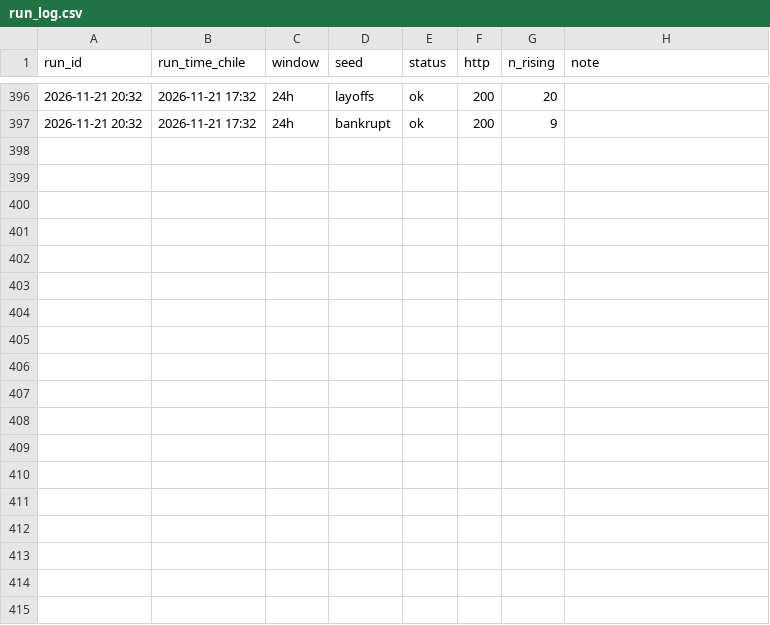
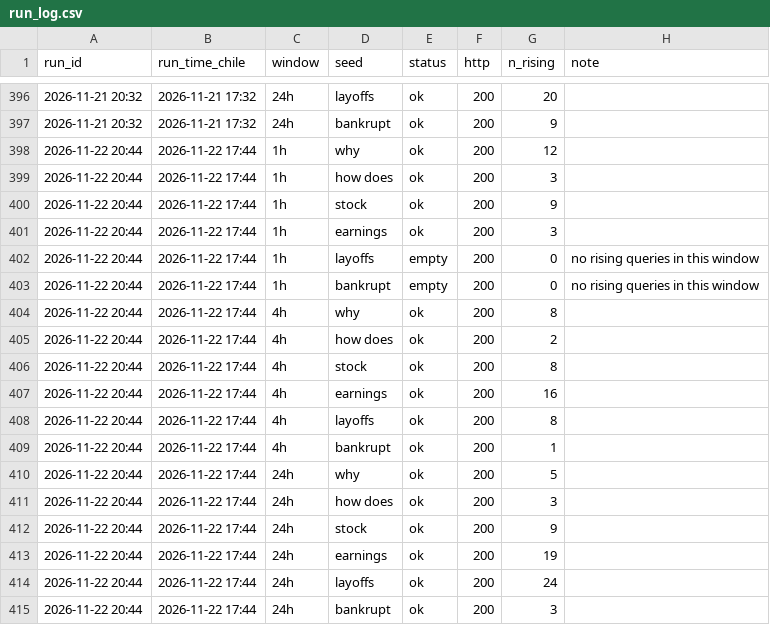
Before and after one commit to JosePenaS/inflow_tracker, a CSV file: data/run_log.csv, drawn as a sheet; only a part is shown, gaps mark what is left out; the diff names each change by its address in the sheet, - before the commit and + after, or states it on an @@ line.

```diff
--- a/data/run_log.csv
+++ b/data/run_log.csv
+row 398: 2026-11-22 20:44 | 2026-11-22 17:44 | 1h | why | ok | 200 | 12
+row 399: 2026-11-22 20:44 | 2026-11-22 17:44 | 1h | how does | ok | 200 | 3
+row 400: 2026-11-22 20:44 | 2026-11-22 17:44 | 1h | stock | ok | 200 | 9
+row 401: 2026-11-22 20:44 | 2026-11-22 17:44 | 1h | earnings | ok | 200 | 3
+row 402: 2026-11-22 20:44 | 2026-11-22 17:44 | 1h | layoffs | empty | 200 | 0 | no rising queries in this window
+row 403: 2026-11-22 20:44 | 2026-11-22 17:44 | 1h | bankrupt | empty | 200 | 0 | no rising queries in this window
+row 404: 2026-11-22 20:44 | 2026-11-22 17:44 | 4h | why | ok | 200 | 8
+row 405: 2026-11-22 20:44 | 2026-11-22 17:44 | 4h | how does | ok | 200 | 2
+row 406: 2026-11-22 20:44 | 2026-11-22 17:44 | 4h | stock | ok | 200 | 8
+row 407: 2026-11-22 20:44 | 2026-11-22 17:44 | 4h | earnings | ok | 200 | 16
+row 408: 2026-11-22 20:44 | 2026-11-22 17:44 | 4h | layoffs | ok | 200 | 8
+row 409: 2026-11-22 20:44 | 2026-11-22 17:44 | 4h | bankrupt | ok | 200 | 1
+row 410: 2026-11-22 20:44 | 2026-11-22 17:44 | 24h | why | ok | 200 | 5
+row 411: 2026-11-22 20:44 | 2026-11-22 17:44 | 24h | how does | ok | 200 | 3
+row 412: 2026-11-22 20:44 | 2026-11-22 17:44 | 24h | stock | ok | 200 | 9
+row 413: 2026-11-22 20:44 | 2026-11-22 17:44 | 24h | earnings | ok | 200 | 19
+row 414: 2026-11-22 20:44 | 2026-11-22 17:44 | 24h | layoffs | ok | 200 | 24
+row 415: 2026-11-22 20:44 | 2026-11-22 17:44 | 24h | bankrupt | ok | 200 | 3
```
Also changed, not shown: data/alerts.csv, 2 other files.
